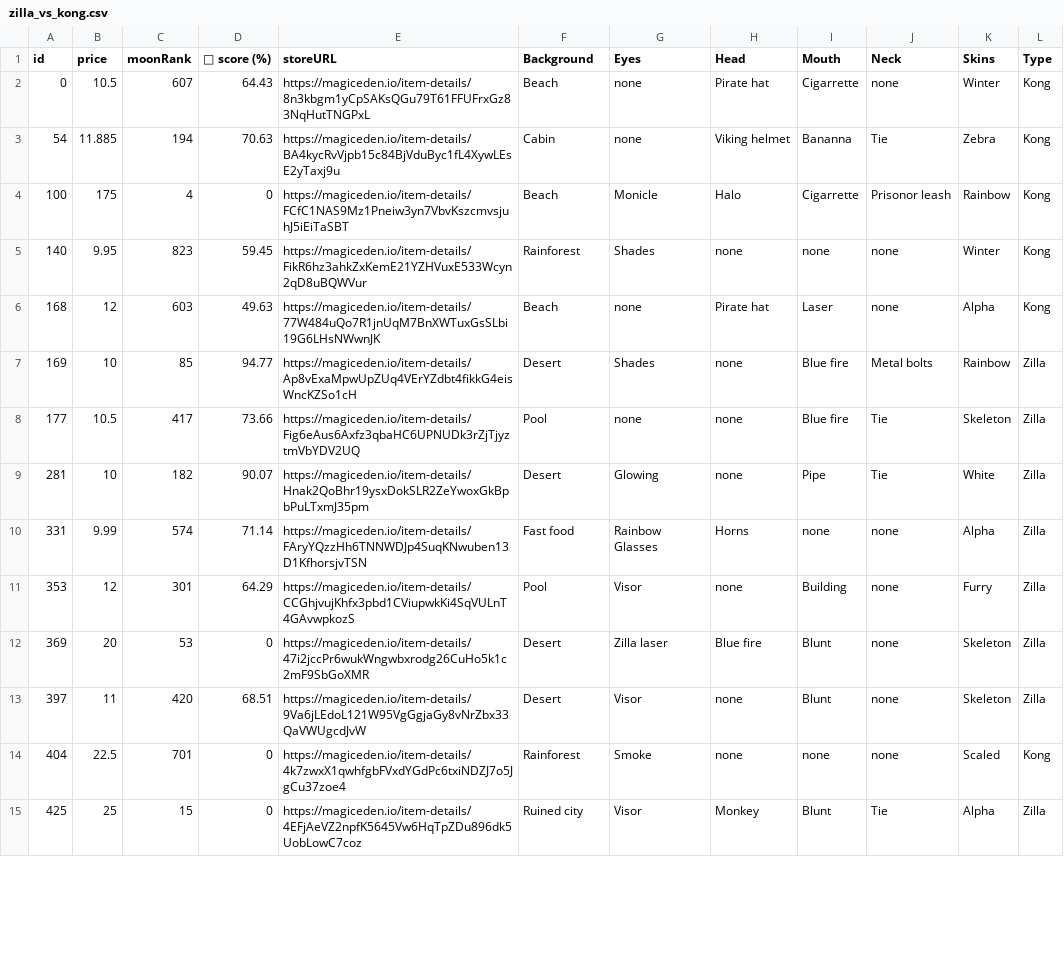
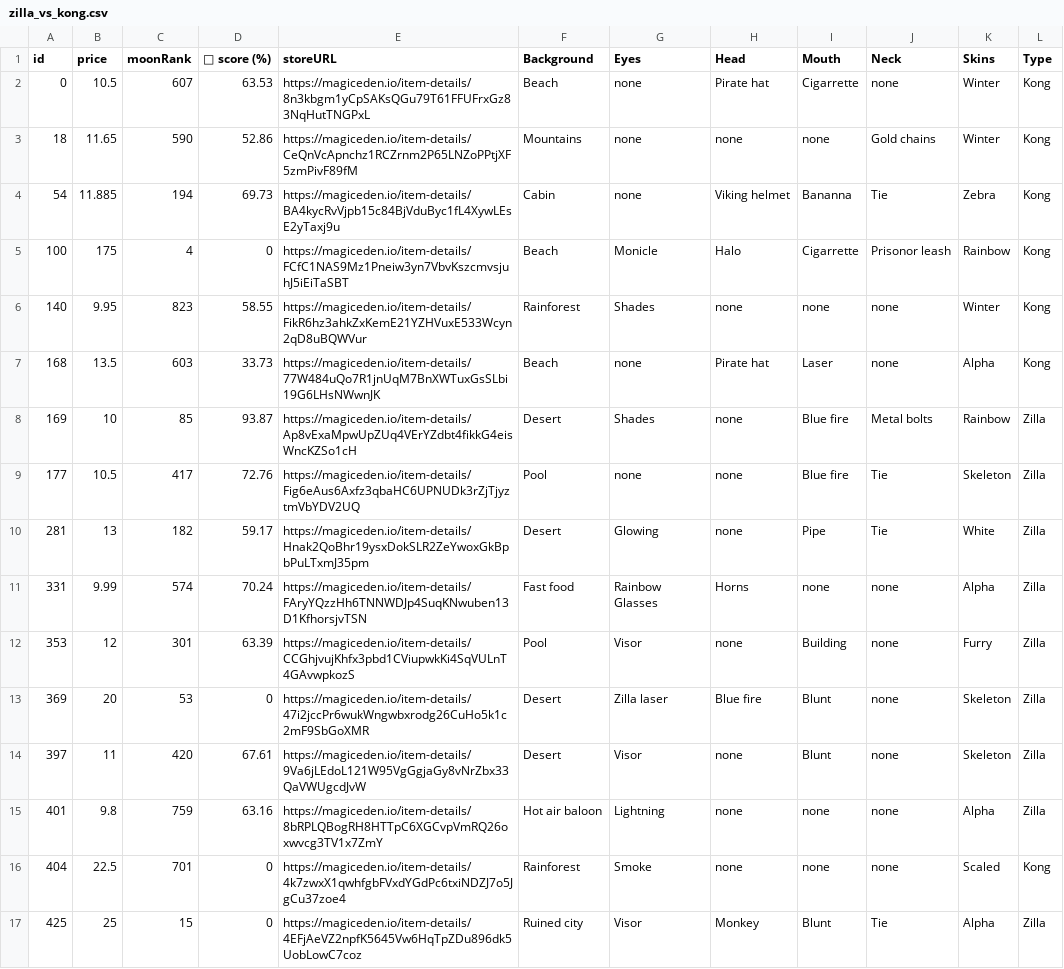
Before and after one commit to lsamoht/sol-nft-monitor, a CSV file: zilla_vs_kong.csv, drawn as a sheet; only a part is shown; the diff covers the shown part only.

Commit message:
Flat: latest data (2022-04-06T01:44:26.336Z) {   "date": "2022-04-06T01:44:26.336Z",   "files": [     {       "name": "rude_golems.csv",       "deltaBytes": 2091,       "source": "https://reqbin.com/echo/get/json"     },     {       "name": "rude_golems.csv",       "deltaBytes": 2301,       "source": "https://qzlsklfacc.medianetwork.cloud/get_nft?collection=rudegolems&page=0&limit=100&order=price-ASC&fits=any&trait=&search=&min=0&max=0&listed=true&ownedby=&attrib_count=&bid=all"     },     {       "name": "sea_shanties.csv",       "deltaBytes": 83,       "source": "https://reqbin.com/echo/get/json"     },     {       "name": "balloonsville.csv",       "deltaBytes": -186,       "source": "https://reqbin.com/echo/get/json"     },     {       "name": "balloonsville.csv",       "deltaBytes": -187,       "source": "https://qzlsklfacc.medianetwork.cloud/get_nft?collection=balloonsville&page=0&limit=100&order=price-ASC&fits=any&trait=&search=&min=0&max=0&listed=true&ownedby=&attrib_count=&bid=all"     },     {       "name": "zilla_vs_kong.csv",       "deltaBytes": 626,       "source": "https://reqbin.com/echo/get/json"     }   ] }

```diff
--- a/zilla_vs_kong.csv
+++ b/zilla_vs_kong.csv
@@ -1,14 +1,16 @@
 id,price,moonRank,💎 score (%),storeURL,Background,Eyes,Head,Mouth,Neck,Skins,Type
-0,10.5,607,64.43,https://magiceden.io/item-details/8n3kbgm1yCpSAKsQGu79T61FFUFrxGz83NqHutTNGPxL,Beach,none,Pirate hat,Cigarrette,none,Winter,Kong
-54,11.885,194,70.63,https://magiceden.io/item-details/BA4kycRvVjpb15c84BjVduByc1fL4XywLEsE2yTaxj9u,Cabin,none,Viking helmet,Bananna,Tie,Zebra,Kong
+0,10.5,607,63.53,https://magiceden.io/item-details/8n3kbgm1yCpSAKsQGu79T61FFUFrxGz83NqHutTNGPxL,Beach,none,Pirate hat,Cigarrette,none,Winter,Kong
+18,11.65,590,52.86,https://magiceden.io/item-details/CeQnVcApnchz1RCZrnm2P65LNZoPPtjXF5zmPivF89fM,Mountains,none,none,none,Gold chains,Winter,Kong
+54,11.885,194,69.73,https://magiceden.io/item-details/BA4kycRvVjpb15c84BjVduByc1fL4XywLEsE2yTaxj9u,Cabin,none,Viking helmet,Bananna,Tie,Zebra,Kong
 100,175,4,0,https://magiceden.io/item-details/FCfC1NAS9Mz1Pneiw3yn7VbvKszcmvsjuhJ5iEiTaSBT,Beach,Monicle,Halo,Cigarrette,Prisonor leash,Rainbow,Kong
-140,9.95,823,59.45,https://magiceden.io/item-details/FikR6hz3ahkZxKemE21YZHVuxE533Wcyn2qD8uBQWVur,Rainforest,Shades,none,none,none,Winter,Kong
-168,12,603,49.63,https://magiceden.io/item-details/77W484uQo7R1jnUqM7BnXWTuxGsSLbi19G6LHsNWwnJK,Beach,none,Pirate hat,Laser,none,Alpha,Kong
-169,10,85,94.77,https://magiceden.io/item-details/Ap8vExaMpwUpZUq4VErYZdbt4fikkG4eisWncKZSo1cH,Desert,Shades,none,Blue fire,Metal bolts,Rainbow,Zilla
-177,10.5,417,73.66,https://magiceden.io/item-details/Fig6eAus6Axfz3qbaHC6UPNUDk3rZjTjyztmVbYDV2UQ,Pool,none,none,Blue fire,Tie,Skeleton,Zilla
-281,10,182,90.07,https://magiceden.io/item-details/Hnak2QoBhr19ysxDokSLR2ZeYwoxGkBpbPuLTxmJ35pm,Desert,Glowing,none,Pipe,Tie,White,Zilla
-331,9.99,574,71.14,https://magiceden.io/item-details/FAryYQzzHh6TNNWDJp4SuqKNwuben13D1KfhorsjvTSN,Fast food,Rainbow Glasses,Horns,none,none,Alpha,Zilla
-353,12,301,64.29,https://magiceden.io/item-details/CCGhjvujKhfx3pbd1CViupwkKi4SqVULnT4GAvwpkozS,Pool,Visor,none,Building,none,Furry,Zilla
+140,9.95,823,58.55,https://magiceden.io/item-details/FikR6hz3ahkZxKemE21YZHVuxE533Wcyn2qD8uBQWVur,Rainforest,Shades,none,none,none,Winter,Kong
+168,13.5,603,33.73,https://magiceden.io/item-details/77W484uQo7R1jnUqM7BnXWTuxGsSLbi19G6LHsNWwnJK,Beach,none,Pirate hat,Laser,none,Alpha,Kong
+169,10,85,93.87,https://magiceden.io/item-details/Ap8vExaMpwUpZUq4VErYZdbt4fikkG4eisWncKZSo1cH,Desert,Shades,none,Blue fire,Metal bolts,Rainbow,Zilla
+177,10.5,417,72.76,https://magiceden.io/item-details/Fig6eAus6Axfz3qbaHC6UPNUDk3rZjTjyztmVbYDV2UQ,Pool,none,none,Blue fire,Tie,Skeleton,Zilla
+281,13,182,59.17,https://magiceden.io/item-details/Hnak2QoBhr19ysxDokSLR2ZeYwoxGkBpbPuLTxmJ35pm,Desert,Glowing,none,Pipe,Tie,White,Zilla
+331,9.99,574,70.24,https://magiceden.io/item-details/FAryYQzzHh6TNNWDJp4SuqKNwuben13D1KfhorsjvTSN,Fast food,Rainbow Glasses,Horns,none,none,Alpha,Zilla
+353,12,301,63.39,https://magiceden.io/item-details/CCGhjvujKhfx3pbd1CViupwkKi4SqVULnT4GAvwpkozS,Pool,Visor,none,Building,none,Furry,Zilla
 369,20,53,0,https://magiceden.io/item-details/47i2jccPr6wukWngwbxrodg26CuHo5k1c2mF9SbGoXMR,Desert,Zilla laser,Blue fire,Blunt,none,Skeleton,Zilla
-397,11,420,68.51,https://magiceden.io/item-details/9Va6jLEdoL121W95VgGgjaGy8vNrZbx33QaVWUgcdJvW,Desert,Visor,none,Blunt,none,Skeleton,Zilla
+397,11,420,67.61,https://magiceden.io/item-details/9Va6jLEdoL121W95VgGgjaGy8vNrZbx33QaVWUgcdJvW,Desert,Visor,none,Blunt,none,Skeleton,Zilla
+401,9.8,759,63.16,https://magiceden.io/item-details/8bRPLQBogRH8HTTpC6XGCvpVmRQ26oxwvcg3TV1x7ZmY,Hot air baloon,Lightning,none,none,none,Alpha,Zilla
 404,22.5,701,0,https://magiceden.io/item-details/4k7zwxX1qwhfgbFVxdYGdPc6txiNDZJ7o5JgCu37zoe4,Rainforest,Smoke,none,none,none,Scaled,Kong
```
Also changed, not shown: 2 added rows and 14 edited cells elsewhere in this file, balloonsville.csv, rude_golems.csv, 1 other file.
